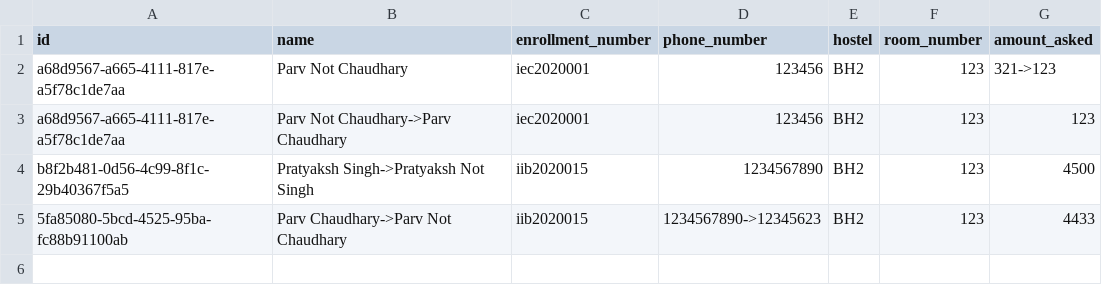
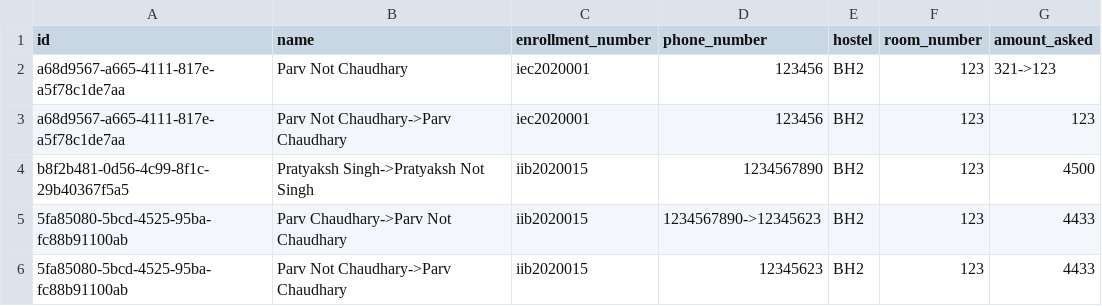
Before and after one commit to campuscart/campus_cart, a CSV file: backend/sell_log.csv, drawn as a sheet.

```diff
--- a/backend/sell_log.csv
+++ b/backend/sell_log.csv
@@ -5 +5,2 @@ b8f2b481-0d56-4c99-8f1c-29b40367f5a5,Pratyaksh Singh->Pratyaksh Not Singh,iib202
 5fa85080-5bcd-4525-95ba-fc88b91100ab,Parv Chaudhary->Parv Not Chaudhary,iib2020015,1234567890->12345623,BH2,123,4433,
+5fa85080-5bcd-4525-95ba-fc88b91100ab,Parv Not Chaudhary->Parv Chaudhary,iib2020015,12345623,BH2,123,4433,
```
Also changed, not shown: 40 other files.
